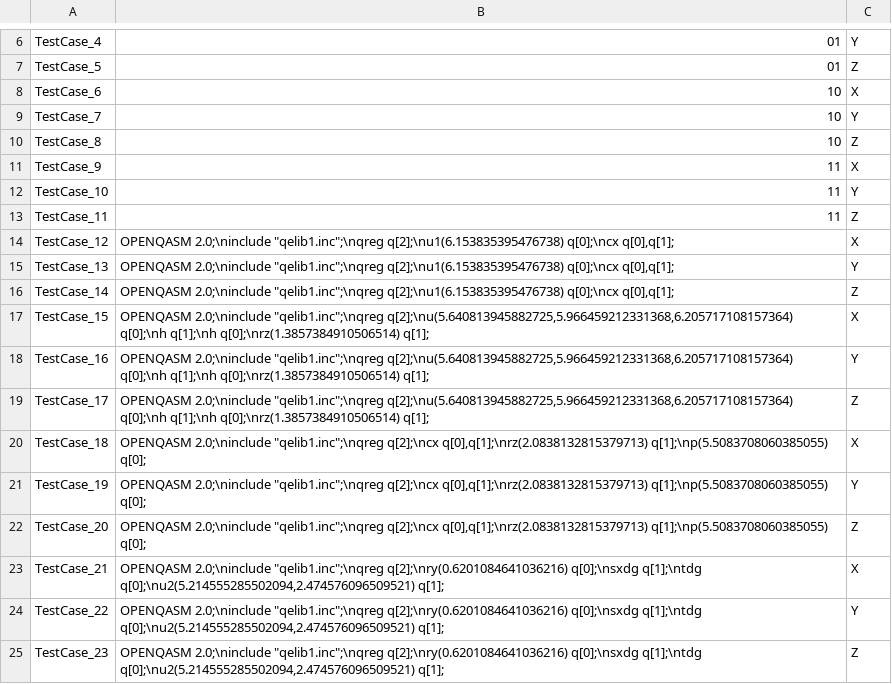
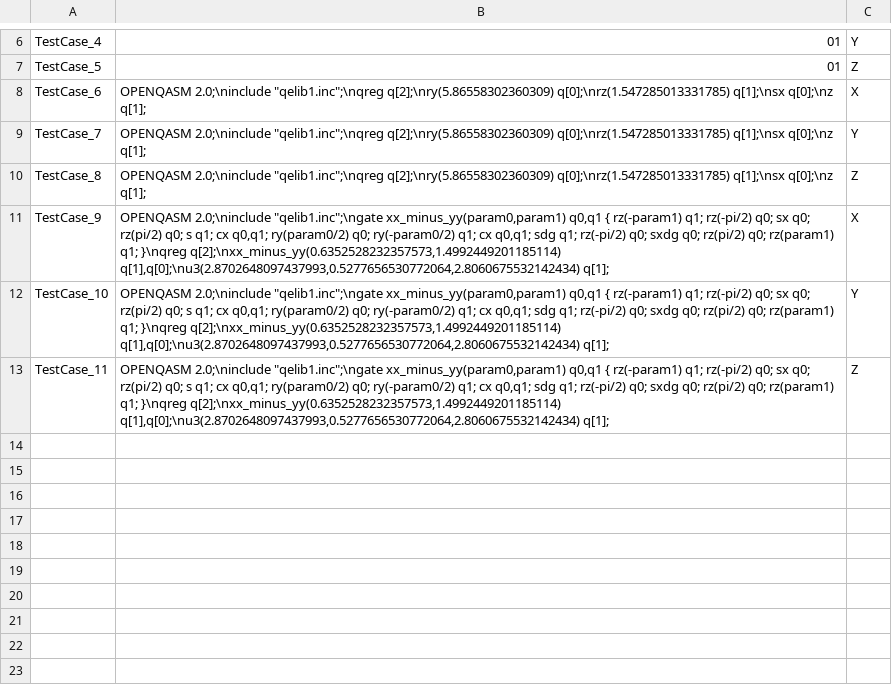
Before and after one commit to Simula-COMPLEX/EUROQHPC-1-Simula, a CSV file: data/results_Sim/ae_indep_qiskit_2/tests_used.csv, drawn as a sheet; only a part is shown, gaps mark what is left out.

```diff
--- a/data/results_Sim/ae_indep_qiskit_2/tests_used.csv
+++ b/data/results_Sim/ae_indep_qiskit_2/tests_used.csv
@@ -7,19 +7,7 @@ TestCase_4,01,Y
 TestCase_5,01,Z
-TestCase_6,10,X
-TestCase_7,10,Y
-TestCase_8,10,Z
-TestCase_9,11,X
-TestCase_10,11,Y
-TestCase_11,11,Z
-TestCase_12,"OPENQASM 2.0;\ninclude ""qelib1.inc"";\nqreg q[2];\nu1(6.153835395476738) q[0];\ncx q[0],q[1];",X
-TestCase_13,"OPENQASM 2.0;\ninclude ""qelib1.inc"";\nqreg q[2];\nu1(6.153835395476738) q[0];\ncx q[0],q[1];",Y
-TestCase_14,"OPENQASM 2.0;\ninclude ""qelib1.inc"";\nqreg q[2];\nu1(6.153835395476738) q[0];\ncx q[0],q[1];",Z
-TestCase_15,"OPENQASM 2.0;\ninclude ""qelib1.inc"";\nqreg q[2];\nu(5.640813945882725,5.966459212331368,6.205717108157364) q[0];\nh q[1];\nh q[0];\nrz(1.3857384910506514) q[1];",X
-TestCase_16,"OPENQASM 2.0;\ninclude ""qelib1.inc"";\nqreg q[2];\nu(5.640813945882725,5.966459212331368,6.205717108157364) q[0];\nh q[1];\nh q[0];\nrz(1.3857384910506514) q[1];",Y
-TestCase_17,"OPENQASM 2.0;\ninclude ""qelib1.inc"";\nqreg q[2];\nu(5.640813945882725,5.966459212331368,6.205717108157364) q[0];\nh q[1];\nh q[0];\nrz(1.3857384910506514) q[1];",Z
-TestCase_18,"OPENQASM 2.0;\ninclude ""qelib1.inc"";\nqreg q[2];\ncx q[0],q[1];\nrz(2.0838132815379713) q[1];\np(5.5083708060385055) q[0];",X
-TestCase_19,"OPENQASM 2.0;\ninclude ""qelib1.inc"";\nqreg q[2];\ncx q[0],q[1];\nrz(2.0838132815379713) q[1];\np(5.5083708060385055) q[0];",Y
-TestCase_20,"OPENQASM 2.0;\ninclude ""qelib1.inc"";\nqreg q[2];\ncx q[0],q[1];\nrz(2.0838132815379713) q[1];\np(5.5083708060385055) q[0];",Z
-TestCase_21,"OPENQASM 2.0;\ninclude ""qelib1.inc"";\nqreg q[2];\nry(0.6201084641036216) q[0];\nsxdg q[1];\ntdg q[0];\nu2(5.214555285502094,2.474576096509521) q[1];",X
-TestCase_22,"OPENQASM 2.0;\ninclude ""qelib1.inc"";\nqreg q[2];\nry(0.6201084641036216) q[0];\nsxdg q[1];\ntdg q[0];\nu2(5.214555285502094,2.474576096509521) q[1];",Y
-TestCase_23,"OPENQASM 2.0;\ninclude ""qelib1.inc"";\nqreg q[2];\nry(0.6201084641036216) q[0];\nsxdg q[1];\ntdg q[0];\nu2(5.214555285502094,2.474576096509521) q[1];",Z
+TestCase_6,"OPENQASM 2.0;\ninclude ""qelib1.inc"";\nqreg q[2];\nry(5.86558302360309) q[0];\nrz(1.547285013331785) q[1];\nsx q[0];\nz q[1];",X
+TestCase_7,"OPENQASM 2.0;\ninclude ""qelib1.inc"";\nqreg q[2];\nry(5.86558302360309) q[0];\nrz(1.547285013331785) q[1];\nsx q[0];\nz q[1];",Y
+TestCase_8,"OPENQASM 2.0;\ninclude ""qelib1.inc"";\nqreg q[2];\nry(5.86558302360309) q[0];\nrz(1.547285013331785) q[1];\nsx q[0];\nz q[1];",Z
+TestCase_9,"OPENQASM 2.0;\ninclude ""qelib1.inc"";\ngate xx_minus_yy(param0,param1) q0,q1 { rz(-param1) q1; rz(-pi/2) q0; sx q0; rz(pi/2) q0; s q1; cx q0,q1; ry(param0/2) q0; ry(-param0/2) q1; cx q0,q1; sdg q1; rz(-pi/2) q0; sxdg q0; rz(pi/2) q0; rz(param1) q1; }\nqreg q[2];\nxx_minus_yy(0.6352528232357573,1.4992449201185114) q[1],q[0];\nu3(2.8702648097437993,0.5277656530772064,2.8060675532142434) q[1];",X
+TestCase_10,"OPENQASM 2.0;\ninclude ""qelib1.inc"";\ngate xx_minus_yy(param0,param1) q0,q1 { rz(-param1) q1; rz(-pi/2) q0; sx q0; rz(pi/2) q0; s q1; cx q0,q1; ry(param0/2) q0; ry(-param0/2) q1; cx q0,q1; sdg q1; rz(-pi/2) q0; sxdg q0; rz(pi/2) q0; rz(param1) q1; }\nqreg q[2];\nxx_minus_yy(0.6352528232357573,1.4992449201185114) q[1],q[0];\nu3(2.8702648097437993,0.5277656530772064,2.8060675532142434) q[1];",Y
+TestCase_11,"OPENQASM 2.0;\ninclude ""qelib1.inc"";\ngate xx_minus_yy(param0,param1) q0,q1 { rz(-param1) q1; rz(-pi/2) q0; sx q0; rz(pi/2) q0; s q1; cx q0,q1; ry(param0/2) q0; ry(-param0/2) q1; cx q0,q1; sdg q1; rz(-pi/2) q0; sxdg q0; rz(pi/2) q0; rz(param1) q1; }\nqreg q[2];\nxx_minus_yy(0.6352528232357573,1.4992449201185114) q[1],q[0];\nu3(2.8702648097437993,0.5277656530772064,2.8060675532142434) q[1];",Z
```
Also changed, not shown: data/results_Sim/ae_indep_qiskit_2/execution_results.csv, data/results_Sim/ghz_indep_qiskit_2/execution_results.csv, 39 other files.
